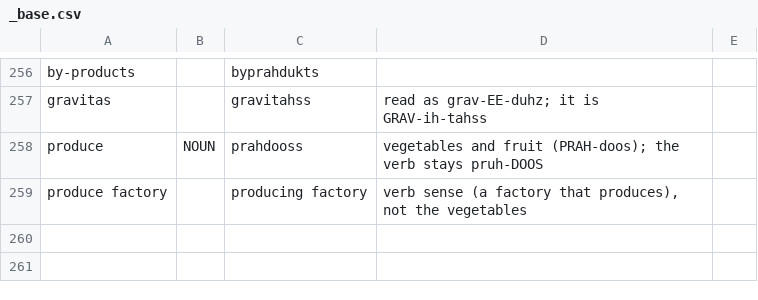
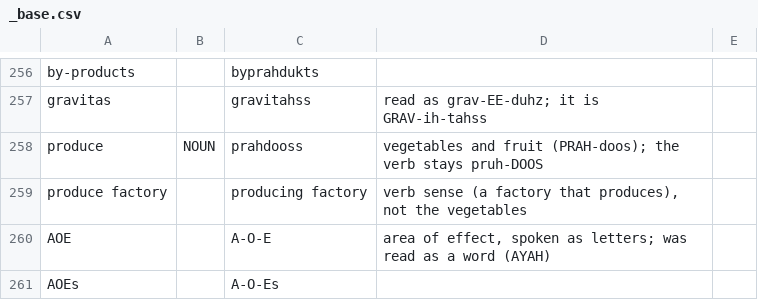
Before and after one commit to jrobrien/webnovel-audio, a CSV file: data/lexicons/_base.csv, drawn as a sheet; only a part is shown, gaps mark what is left out; the diff names each change by its address in the sheet, - before the commit and + after, or states it on an @@ line.

```diff
--- a/data/lexicons/_base.csv
+++ b/data/lexicons/_base.csv
+row 260: AOE |  | A-O-E | area of effect, spoken as letters; was read as a word (AYAH)
+row 261: AOEs |  | A-O-Es
```
